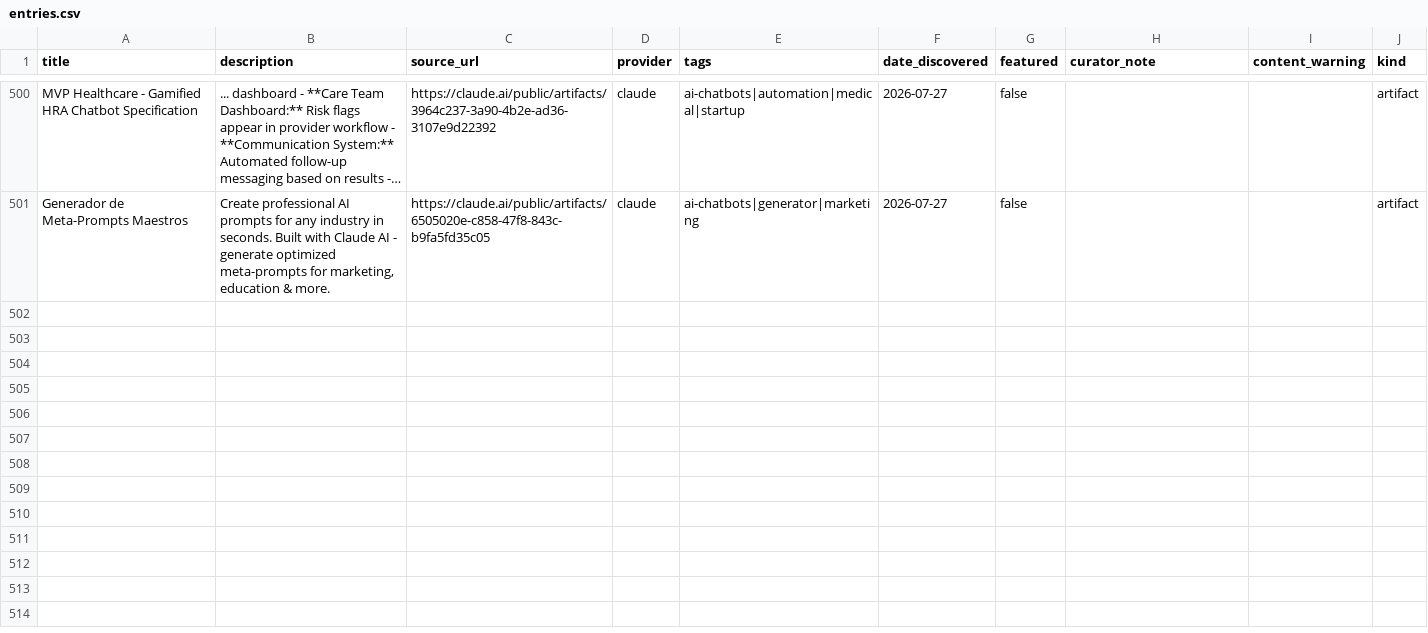
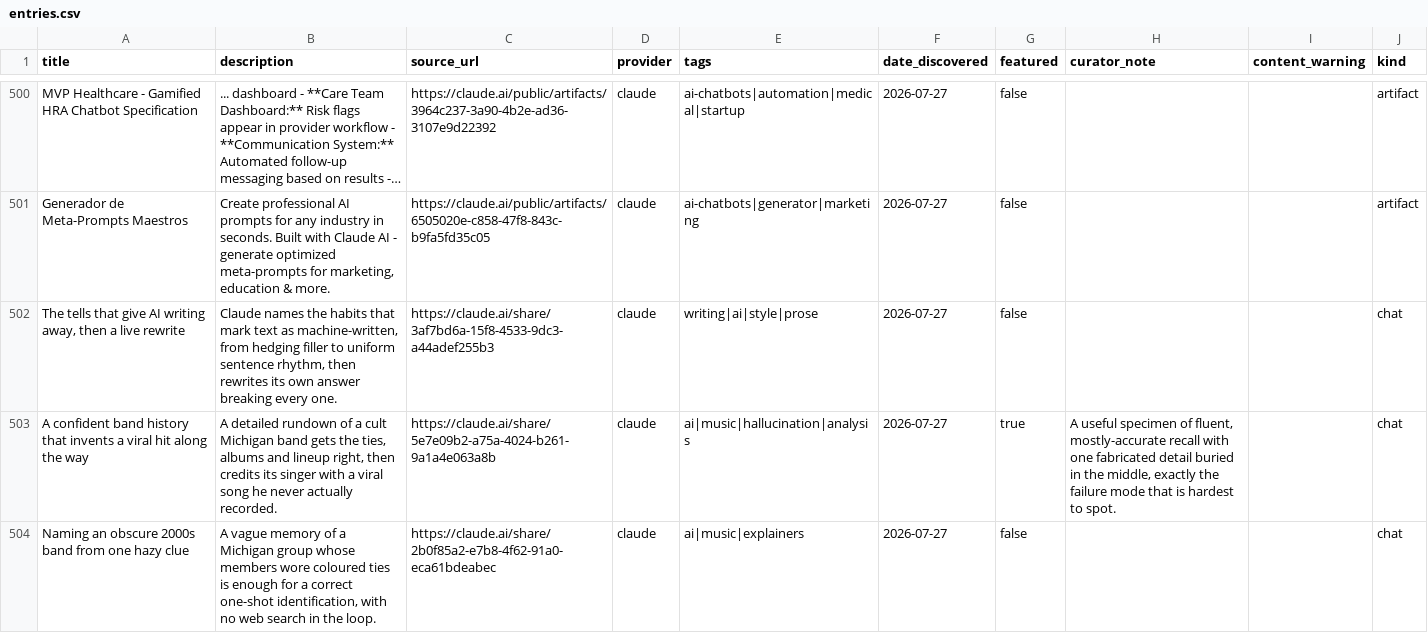
Before and after one commit to gggauravgandhi/shared-chats, a CSV file: data/entries.csv, drawn as a sheet; only a part is shown, gaps mark what is left out; long unchanged cells end in …; the diff covers the shown part only; the diff names each change by its address in the sheet, - before the commit and + after, or states it on an @@ line.

```diff
--- a/data/entries.csv
+++ b/data/entries.csv
+row 502: The tells that give AI writing away, then a live rewrite | Claude names the habits that mark text as machine-written, from hedging filler to uniform sentence rhythm, then rewrites its own answer breaking every one. | https://claude.ai/share/3af7bd6a-15f8-4533-9dc3-a44adef255b3 | claude | writing|ai|style|prose | 2026-07-27 | false |  |  | chat
+row 503: A confident band history that invents a viral hit along the way | A detailed rundown of a cult Michigan band gets the ties, albums and lineup right, then credits its singer with a viral song he never actually recorded. | https://claude.ai/share/5e7e09b2-a75a-4024-b261-9a1a4e063a8b | claude | ai|music|hallucination|analysis | 2026-07-27 | true | A useful specimen of fluent, mostly-accurate recall with one fabricated detail buried in the middle, exactly the failure mode that is hardest to spot. |  | chat
+row 504: Naming an obscure 2000s band from one hazy clue | A vague memory of a Michigan group whose members wore coloured ties is enough for a correct one-shot identification, with no web search in the loop. | https://claude.ai/share/2b0f85a2-e7b8-4f62-91a0-eca61bdeabec | claude | ai|music|explainers | 2026-07-27 | false |  |  | chat
```
Also changed, not shown: 9 added rows elsewhere in this file, 12 other files.
